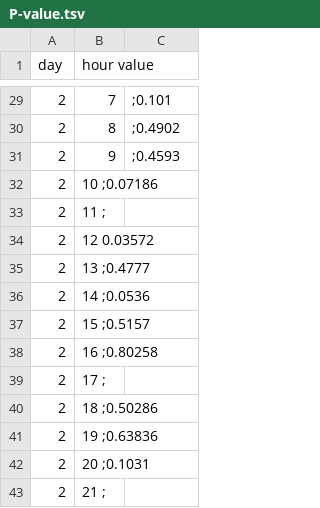
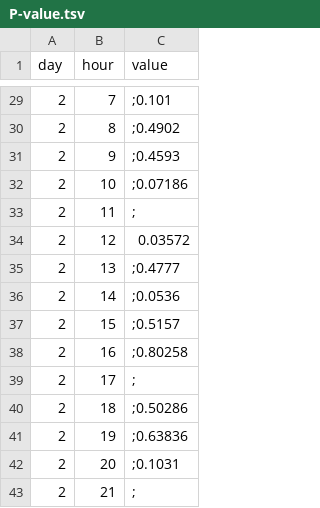
Before and after one commit to shirongzheng/Education-Data-Visualization, a TSV file: educationapp/static/data/P-value.tsv, drawn as a sheet; only a part is shown, gaps mark what is left out; the diff covers the shown part only.

```diff
--- a/educationapp/static/data/P-value.tsv
+++ b/educationapp/static/data/P-value.tsv
@@ -1 +1 @@
-day	hour value
+day	hour	value
@@ -31,13 +31,13 @@ day	hour value
 2	9	;0.4593
-2	10 ;0.07186
-2	11 ;
-2	12 0.03572
-2	13 ;0.4777
-2	14 ;0.0536
-2	15 ;0.5157
-2	16 ;0.80258
-2	17 ;
-2	18 ;0.50286
-2	19 ;0.63836
-2	20 ;0.1031
-2	21 ;
+2	10	;0.07186
+2	11	;
+2	12	0.03572
+2	13	;0.4777
+2	14	;0.0536
+2	15	;0.5157
+2	16	;0.80258
+2	17	;
+2	18	;0.50286
+2	19	;0.63836
+2	20	;0.1031
+2	21	;
```
Also changed, not shown: 1 added row, 1 removed row and 31 edited cells elsewhere in this file, 4 other files.
